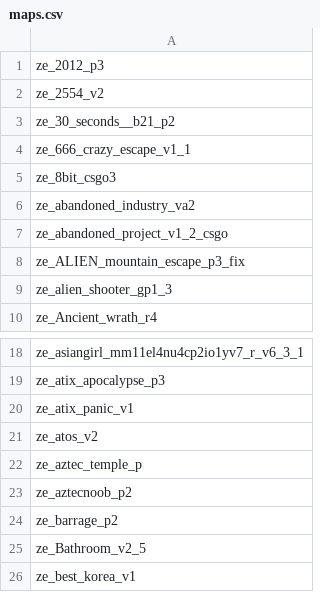
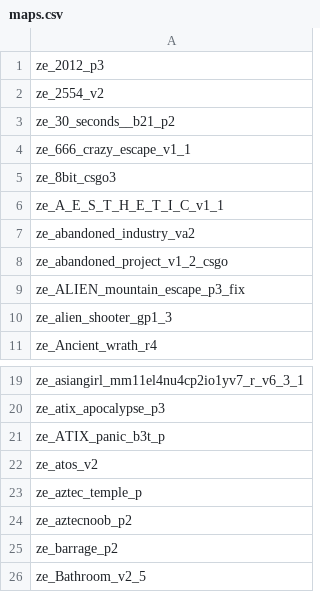
Before and after one commit to Vauff/MapDownloader, a CSV file: maps.csv, drawn as a sheet; only a part is shown, gaps mark what is left out; the shorter side is filled out with more unchanged rows.

```diff
--- a/maps.csv
+++ b/maps.csv
@@ -5,2 +5,3 @@ ze_666_crazy_escape_v1_1,
 ze_8bit_csgo3,
+ze_A_E_S_T_H_E_T_I_C_v1_1,
 ze_abandoned_industry_va2,
@@ -19,3 +20,3 @@ ze_asiangirl_mm11el4nu4cp2io1yv7_r_v6_3_1,
 ze_atix_apocalypse_p3,
-ze_atix_panic_v1,
+ze_ATIX_panic_b3t_p,
 ze_atos_v2,
```
Also changed, not shown: 1 other file.
